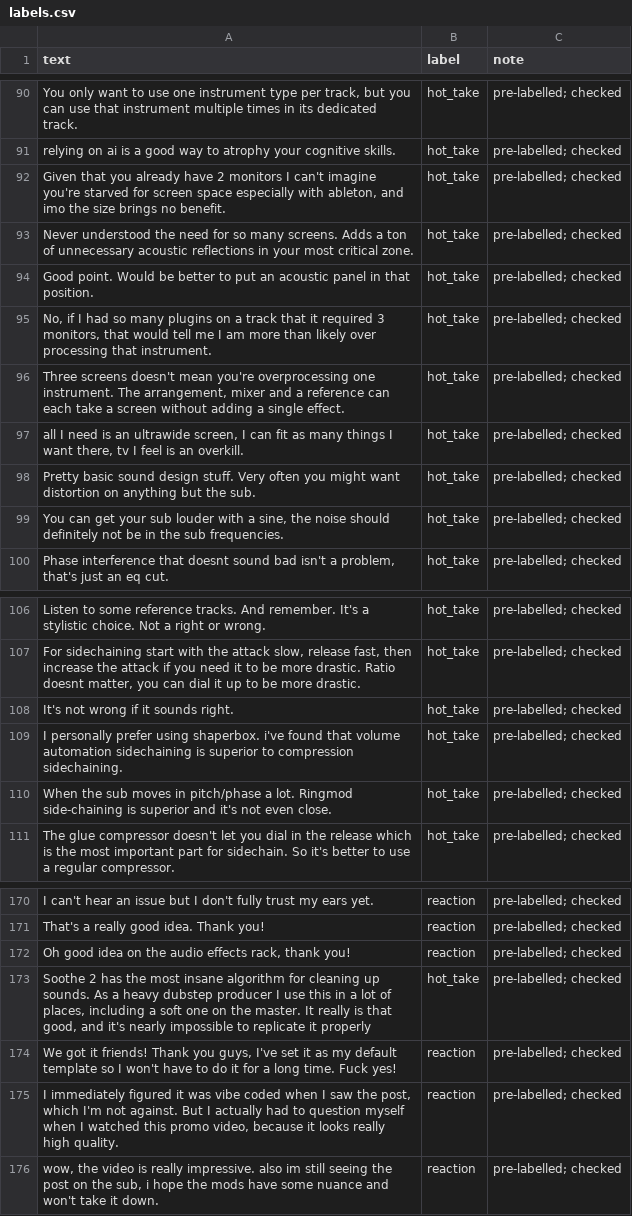
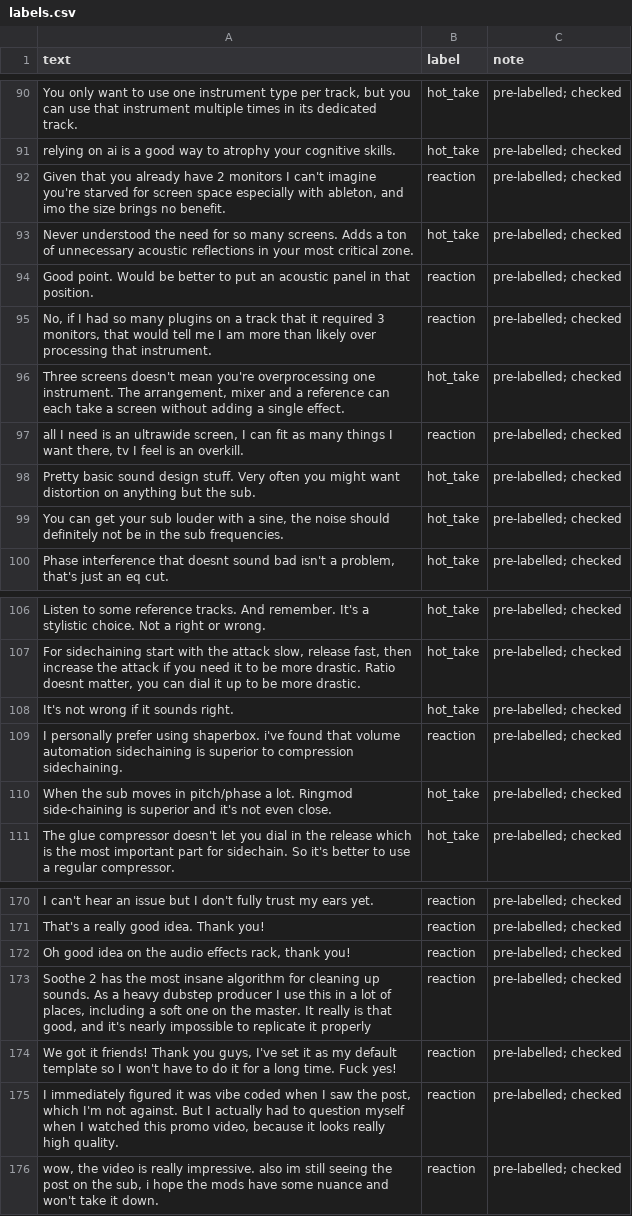
Before and after one commit to suman-bhandari/ai201-project3-takemeter-starter-v2026, a CSV file: labels.csv, drawn as a sheet; only a part is shown, gaps mark what is left out; the diff names each change by its address in the sheet, - before the commit and + after, or states it on an @@ line.

Commit message:
Milestone 5: Fix labels and re-run

```diff
--- a/labels.csv
+++ b/labels.csv
-B92 (label): hot_take
+B92 (label): reaction
-B94:B95 (label): hot_take
+B94:B95 (label): reaction
-B97 (label): hot_take
+B97 (label): reaction
-B109 (label): hot_take
+B109 (label): reaction
-B173 (label): hot_take
+B173 (label): reaction
```
Also changed, not shown: test_split.csv, 4 other files.
